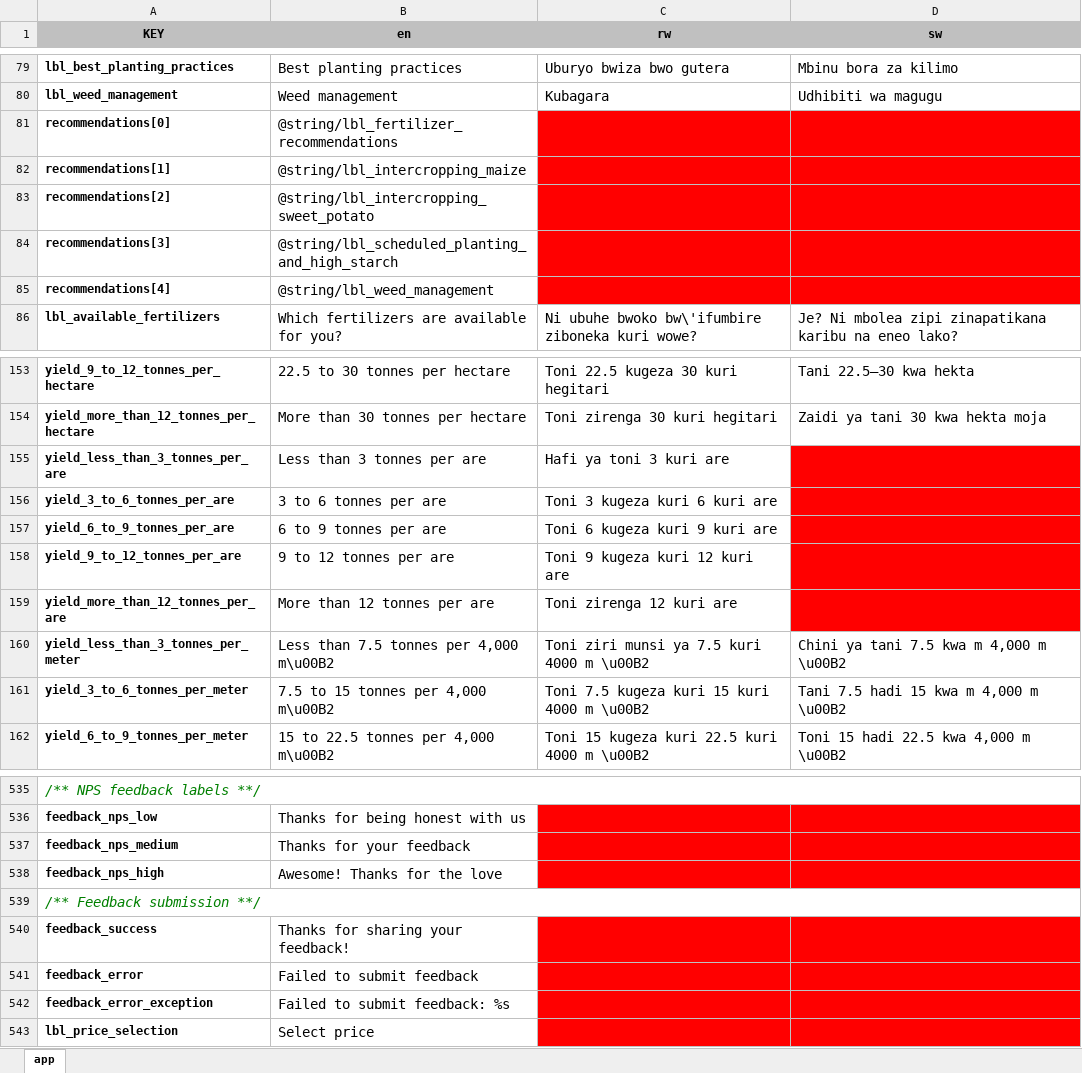
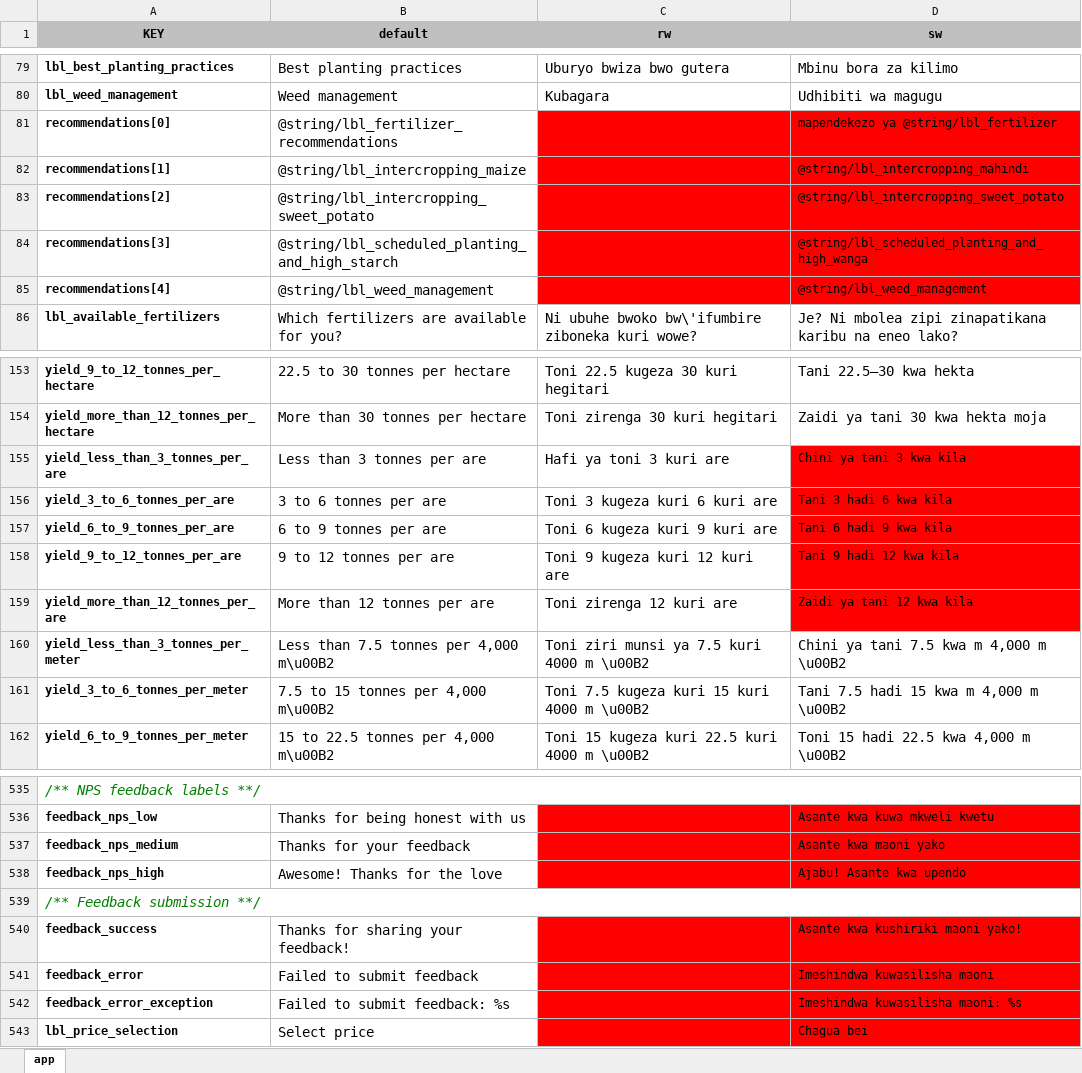
Before and after one commit to masgeek/python-translator, an Excel workbook: translations_filled.xlsx, sheet app, drawn as a sheet; only a part is shown, gaps mark what is left out; values as stored, in another font and other column widths than the file's, no borders; the diff covers the shown part only; the diff names each change by its address in the sheet, - before the commit and + after, or states it on an @@ line.

Commit message:
Remove Unused Translation Files
- Remove translations.db file
- Create new translations.xls file with default content
- Update translations.xlsx and translations_filled.xlsx to use new default template

```diff
--- a/translations_filled.xlsx (sheet app)
+++ b/translations_filled.xlsx (sheet app)
-B1: en
+B1: default
-D81 (sw): (empty)
+D81 (sw): mapendekezo ya @string/lbl_fertilizer
-D82 (sw): (empty)
+D82 (sw): @string/lbl_intercropping_mahindi
-D83 (sw): (empty)
+D83 (sw): @string/lbl_intercropping_sweet_potato
-D84 (sw): (empty)
+D84 (sw): @string/lbl_scheduled_planting_and_high_wanga
-D85 (sw): (empty)
+D85 (sw): @string/lbl_weed_management
-D155 (sw): (empty)
+D155 (sw): Chini ya tani 3 kwa kila
-D156 (sw): (empty)
+D156 (sw): Tani 3 hadi 6 kwa kila
-D157 (sw): (empty)
+D157 (sw): Tani 6 hadi 9 kwa kila
-D158 (sw): (empty)
+D158 (sw): Tani 9 hadi 12 kwa kila
-D159 (sw): (empty)
+D159 (sw): Zaidi ya tani 12 kwa kila
-D536 (sw): (empty)
+D536 (sw): Asante kwa kuwa mkweli kwetu
-D537 (sw): (empty)
+D537 (sw): Asante kwa maoni yako
-D538 (sw): (empty)
+D538 (sw): Ajabu! Asante kwa upendo
-D540 (sw): (empty)
+D540 (sw): Asante kwa kushiriki maoni yako!
-D541 (sw): (empty)
+D541 (sw): Imeshindwa kuwasilisha maoni
-D542 (sw): (empty)
+D542 (sw): Imeshindwa kuwasilisha maoni: %s
-D543 (sw): (empty)
+D543 (sw): Chagua bei
```
Also changed, not shown: 72 edited cells elsewhere in this sheet, translations.xlsx, 2 other files.
